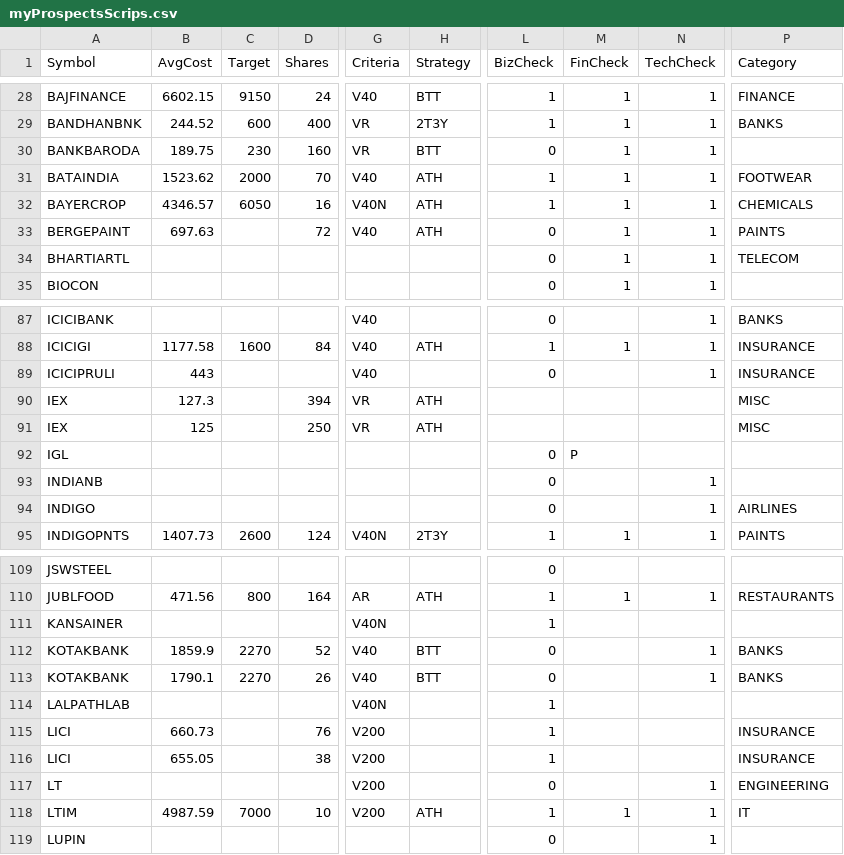
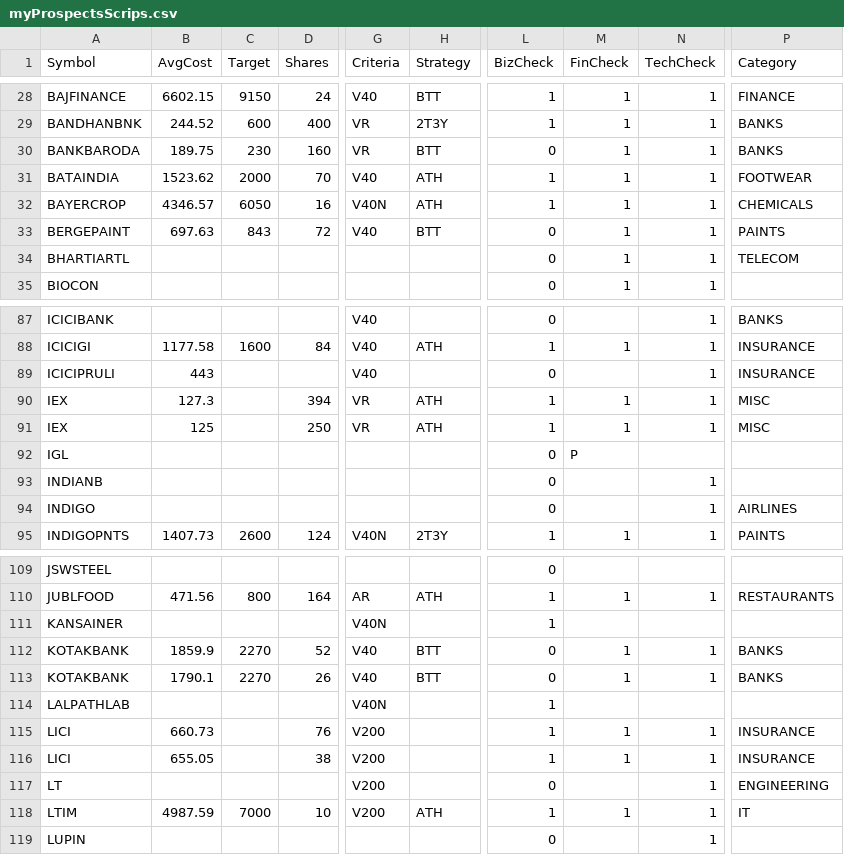
Before and after one commit to ankit-rathi/Data-Science-with-Python, a CSV file: Tradevesting/myProspectsScrips.csv, drawn as a sheet; only a part is shown, gaps mark what is left out; the diff names each change by its address in the sheet, - before the commit and + after, or states it on an @@ line.

Commit message:
Add files via upload

```diff
--- a/Tradevesting/myProspectsScrips.csv
+++ b/Tradevesting/myProspectsScrips.csv
-P30 (Category): (empty)
+P30 (Category): BANKS
-C33 (Target): (empty)
+C33 (Target): 843
-H33 (Strategy): ATH
+H33 (Strategy): BTT
-L90:L91 (BizCheck): (empty)
+L90:L91 (BizCheck): 1
-M90:M91 (FinCheck): (empty)
+M90:M91 (FinCheck): 1
-N90:N91 (TechCheck): (empty)
+N90:N91 (TechCheck): 1
-M112:M113 (FinCheck): (empty)
+M112:M113 (FinCheck): 1
-M115:M116 (FinCheck): (empty)
+M115:M116 (FinCheck): 1
-N115:N116 (TechCheck): (empty)
+N115:N116 (TechCheck): 1
```
